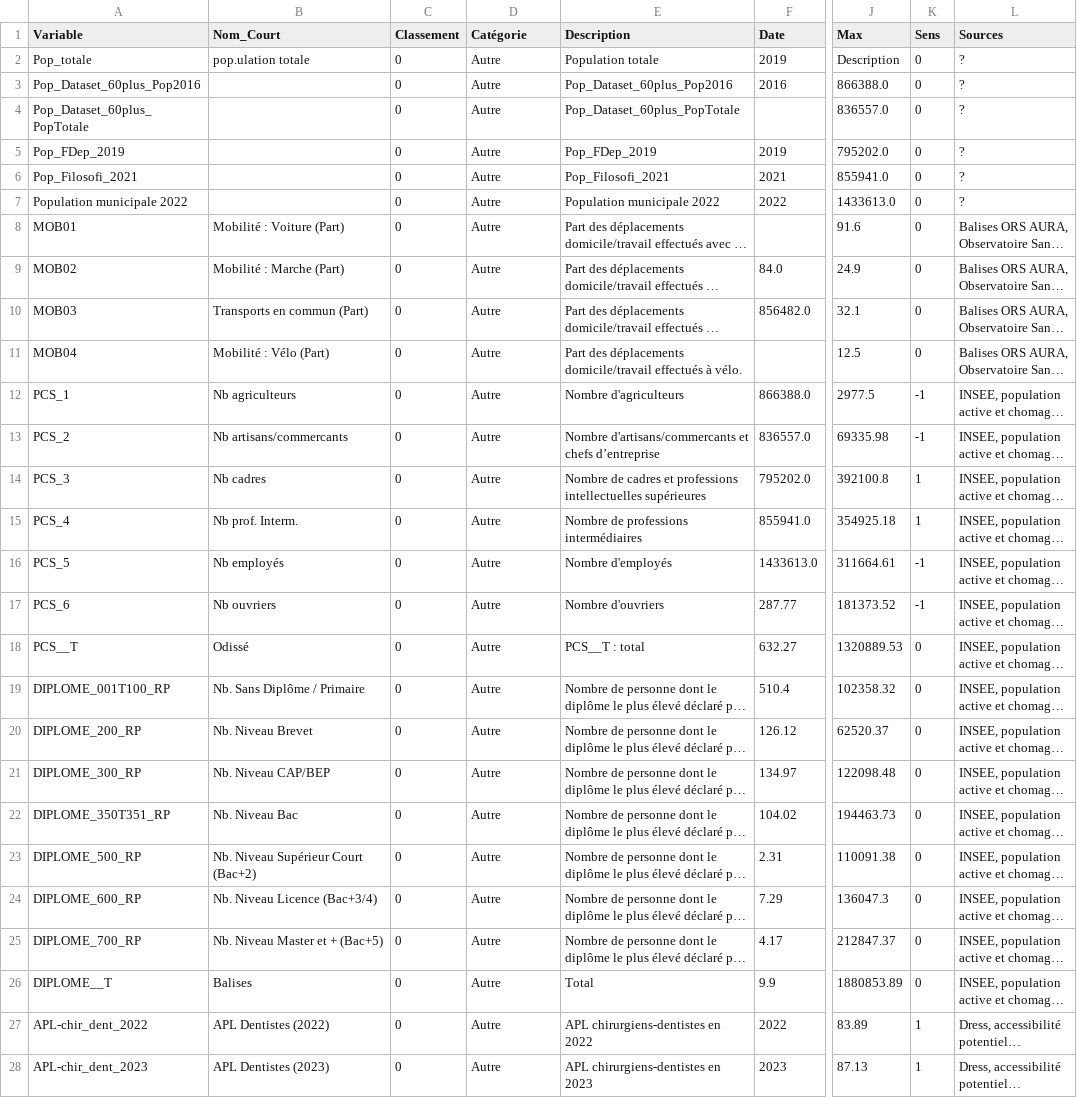
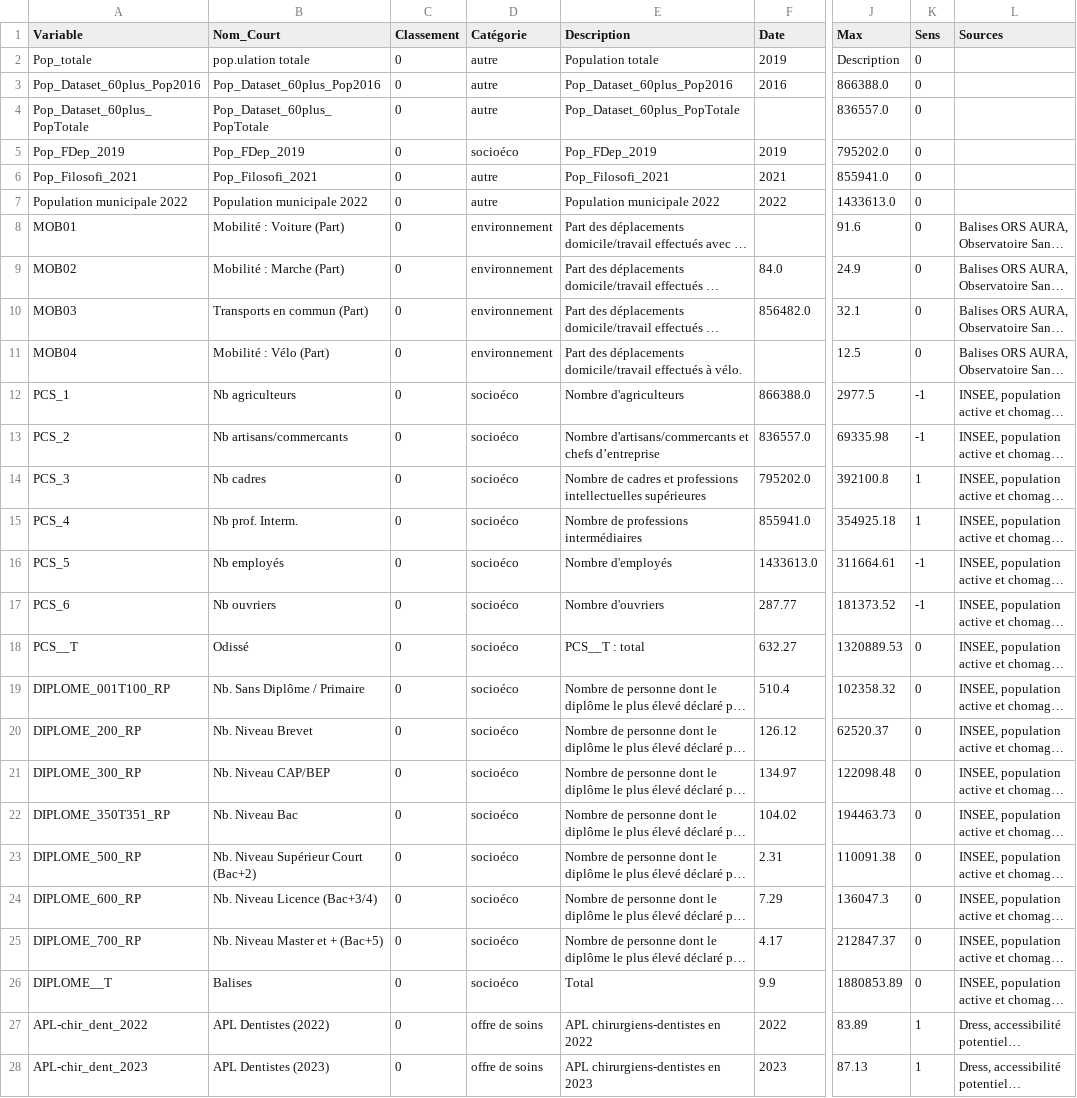
Before and after one commit to raphaelcontri/SeniAura, a CSV file: data/dictionnaire_variables.csv, drawn as a sheet; only a part is shown, gaps mark what is left out; long unchanged cells end in …; the diff covers the shown part only; the diff names each change by its address in the sheet, - before the commit and + after, or states it on an @@ line.

```diff
--- a/data/dictionnaire_variables.csv
+++ b/data/dictionnaire_variables.csv
-D2:D4 (Catégorie): Autre
+D2:D4 (Catégorie): autre
-L2:L7 (Sources): ?
+L2:L7 (Sources): (empty)
-B3 (Nom_Court): (empty)
+B3 (Nom_Court): Pop_Dataset_60plus_Pop2016
-B4 (Nom_Court): (empty)
+B4 (Nom_Court): Pop_Dataset_60plus_PopTotale
-B5 (Nom_Court): (empty)
+B5 (Nom_Court): Pop_FDep_2019
-D5 (Catégorie): Autre
+D5 (Catégorie): socioéco
-B6 (Nom_Court): (empty)
+B6 (Nom_Court): Pop_Filosofi_2021
-D6:D7 (Catégorie): Autre
+D6:D7 (Catégorie): autre
-B7 (Nom_Court): (empty)
+B7 (Nom_Court): Population municipale 2022
-D8:D11 (Catégorie): Autre
+D8:D11 (Catégorie): environnement
-D12:D26 (Catégorie): Autre
+D12:D26 (Catégorie): socioéco
-D27:D28 (Catégorie): Autre
+D27:D28 (Catégorie): offre de soins
```
Also changed, not shown: 156 edited cells elsewhere in this file, 6 other files.
